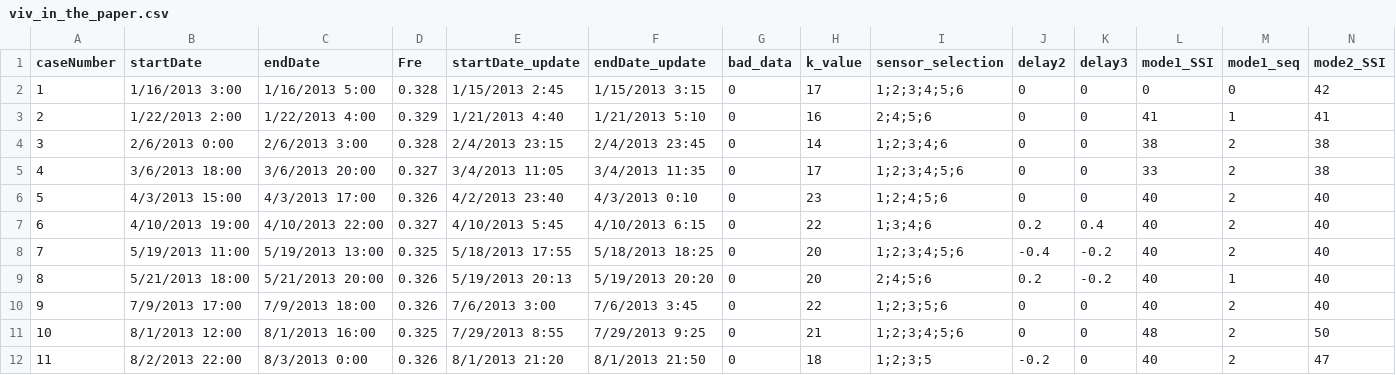
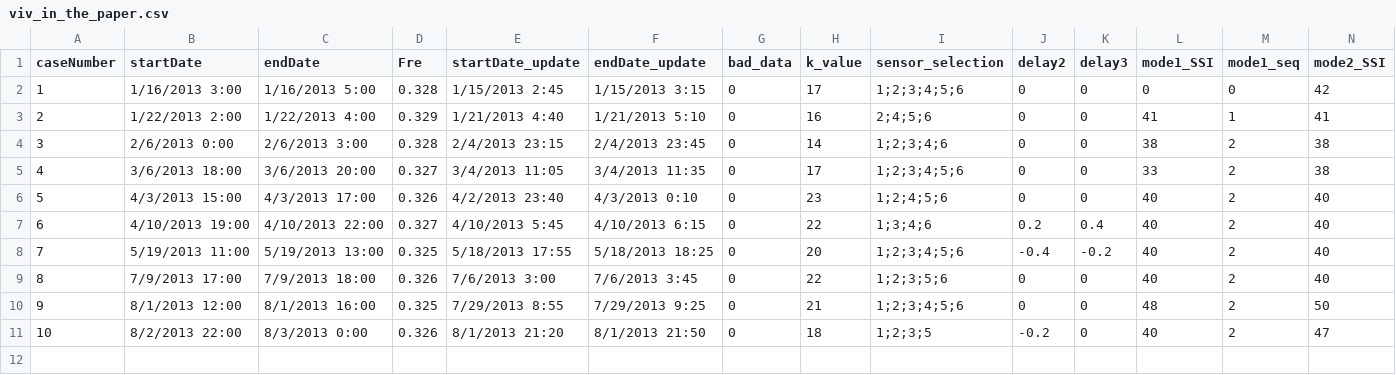
Before and after one commit to xushengyichn/xihoumen_inverse_force_estimation, a CSV file: 20240320 fourth edition/viv_in_the_paper.csv, drawn as a sheet; only a part is shown; removed rows and columns are numbered as before the commit, all else as after; rows hold the shown columns only; the diff names each change by its address in the sheet, - before the commit and + after, or states it on an @@ line.

```diff
--- a/20240320 fourth edition/viv_in_the_paper.csv
+++ b/20240320 fourth edition/viv_in_the_paper.csv
-row 9: 8 | 5/21/2013 18:00 | 5/21/2013 20:00 | 0.326 | 5/19/2013 20:13 | 5/19/2013 20:20 | 0 | 20 | 2;4;5;6 | 0.2 | -0.2 | 40 | 1 | 40
@@ column A (caseNumber) renumbered from row 9 down @@
```
Also changed, not shown: 1 other file.
